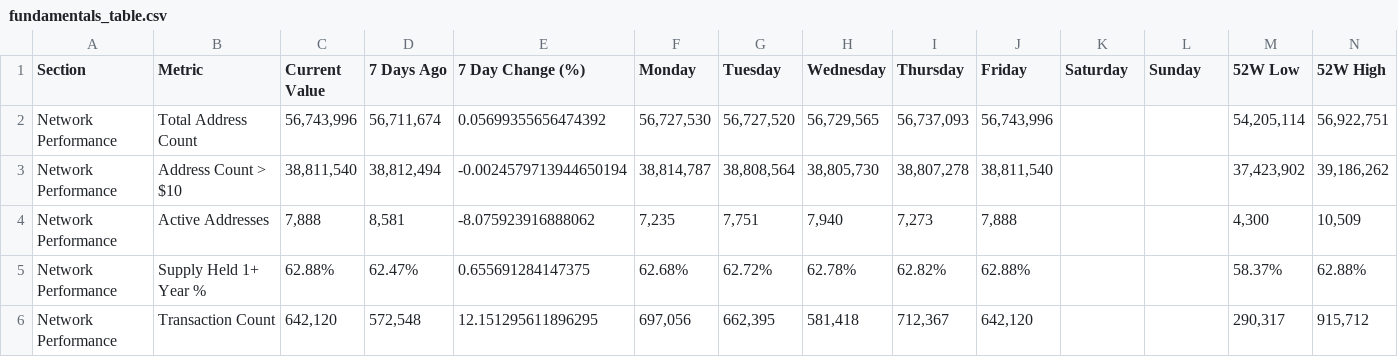
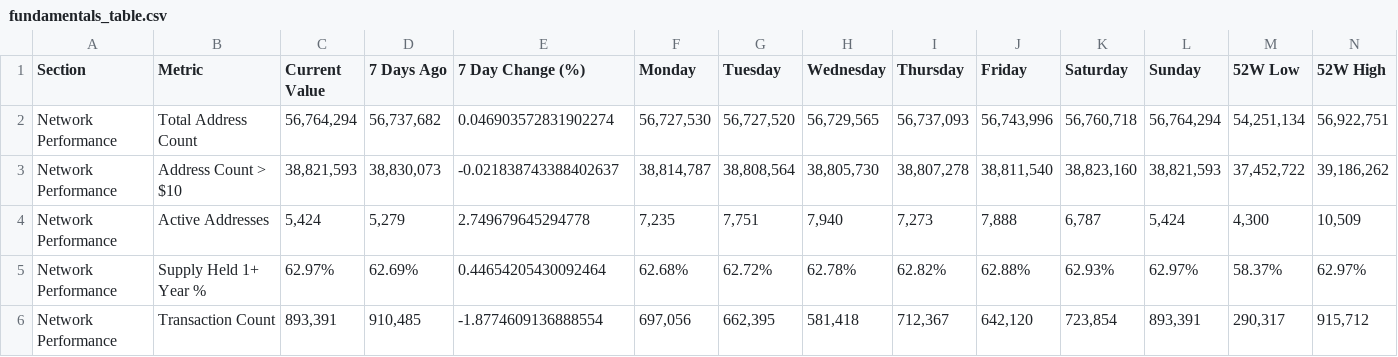
Before and after one commit to SecretSatoshis/Bitcoin-Report-Library, a CSV file: csv/fundamentals_table.csv, drawn as a sheet; only a part is shown; the diff covers the shown part only.

```diff
--- a/csv/fundamentals_table.csv
+++ b/csv/fundamentals_table.csv
@@ -1,6 +1,6 @@
 Section,Metric,Current Value,7 Days Ago,7 Day Change (%),Monday,Tuesday,Wednesday,Thursday,Friday,Saturday,Sunday,52W Low,52W High
-Network Performance,Total Address Count,"56,743,996","56,711,674",0.05699355656474392,"56,727,530","56,727,520","56,729,565","56,737,093","56,743,996",,,"54,205,114","56,922,751"
-Network Performance,Address Count > $10,"38,811,540","38,812,494",-0.0024579713944650194,"38,814,787","38,808,564","38,805,730","38,807,278","38,811,540",,,"37,423,902","39,186,262"
-Network Performance,Active Addresses,"7,888","8,581",-8.075923916888062,"7,235","7,751","7,940","7,273","7,888",,,"4,300","10,509"
-Network Performance,Supply Held 1+ Year %,62.88%,62.47%,0.655691284147375,62.68%,62.72%,62.78%,62.82%,62.88%,,,58.37%,62.88%
-Network Performance,Transaction Count,"642,120","572,548",12.151295611896295,"697,056","662,395","581,418","712,367","642,120",,,"290,317","915,712"
+Network Performance,Total Address Count,"56,764,294","56,737,682",0.046903572831902274,"56,727,530","56,727,520","56,729,565","56,737,093","56,743,996","56,760,718","56,764,294","54,251,134","56,922,751"
+Network Performance,Address Count > $10,"38,821,593","38,830,073",-0.021838743388402637,"38,814,787","38,808,564","38,805,730","38,807,278","38,811,540","38,823,160","38,821,593","37,452,722","39,186,262"
+Network Performance,Active Addresses,"5,424","5,279",2.749679645294778,"7,235","7,751","7,940","7,273","7,888","6,787","5,424","4,300","10,509"
+Network Performance,Supply Held 1+ Year %,62.97%,62.69%,0.44654205430092464,62.68%,62.72%,62.78%,62.82%,62.88%,62.93%,62.97%,58.37%,62.97%
+Network Performance,Transaction Count,"893,391","910,485",-1.8774609136888554,"697,056","662,395","581,418","712,367","642,120","723,854","893,391","290,317","915,712"
```
Also changed, not shown: 76 edited cells elsewhere in this file, csv/1k_bucket_table.csv, csv/cycle_low_data.csv, 26 other files.
